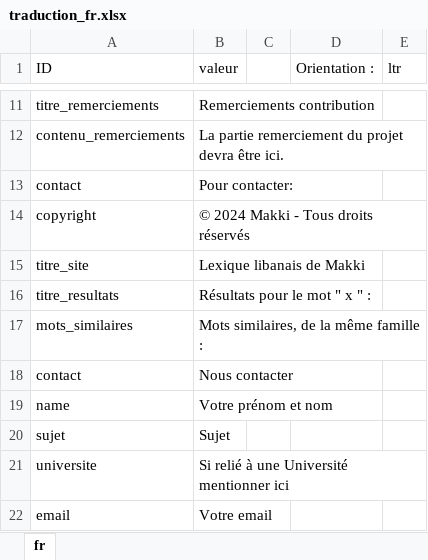
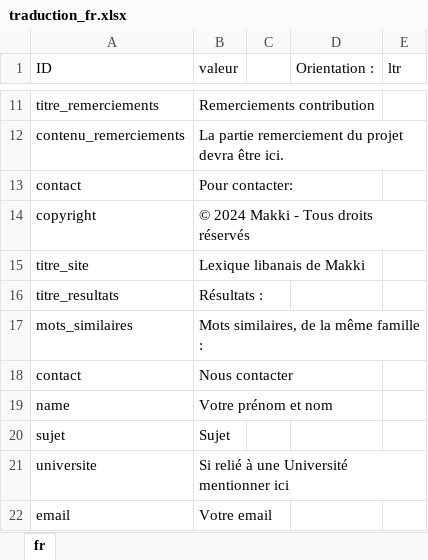
Before and after one commit to Jerem-dY/Makki, an Excel workbook: traductions/traduction_fr.xlsx, sheet fr, drawn as a sheet; only a part is shown, gaps mark what is left out; values as stored, in another font and other column widths than the file's, no borders; table styles not drawn; the diff names each change by its address in the sheet, - before the commit and + after, or states it on an @@ line.

Commit message:
nb résultats + corrections affichage

```diff
--- a/traductions/traduction_fr.xlsx (sheet fr)
+++ b/traductions/traduction_fr.xlsx (sheet fr)
-B16 (valeur): Résultats pour le mot " x " :
+B16 (valeur): Résultats :
```
Also changed, not shown: 2 other files.
